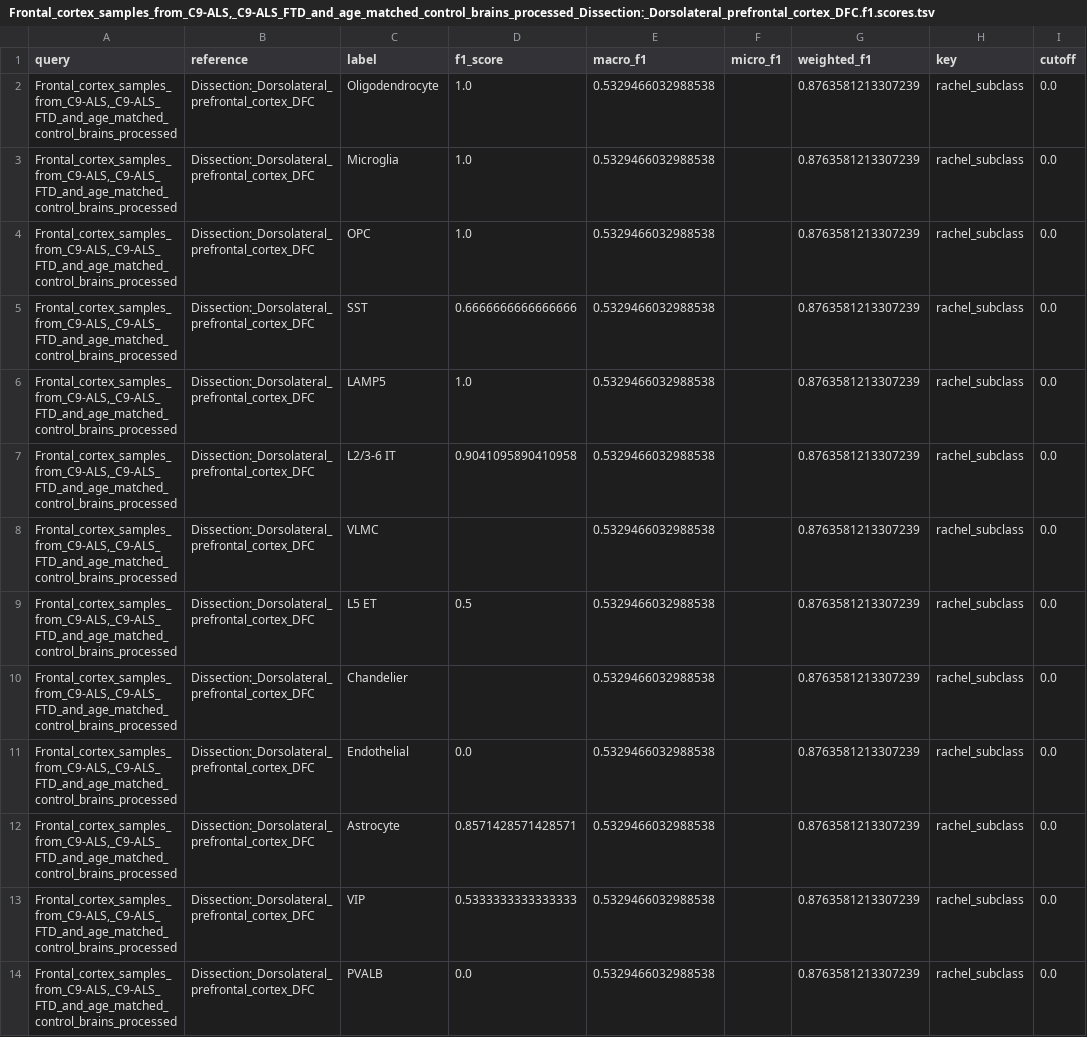
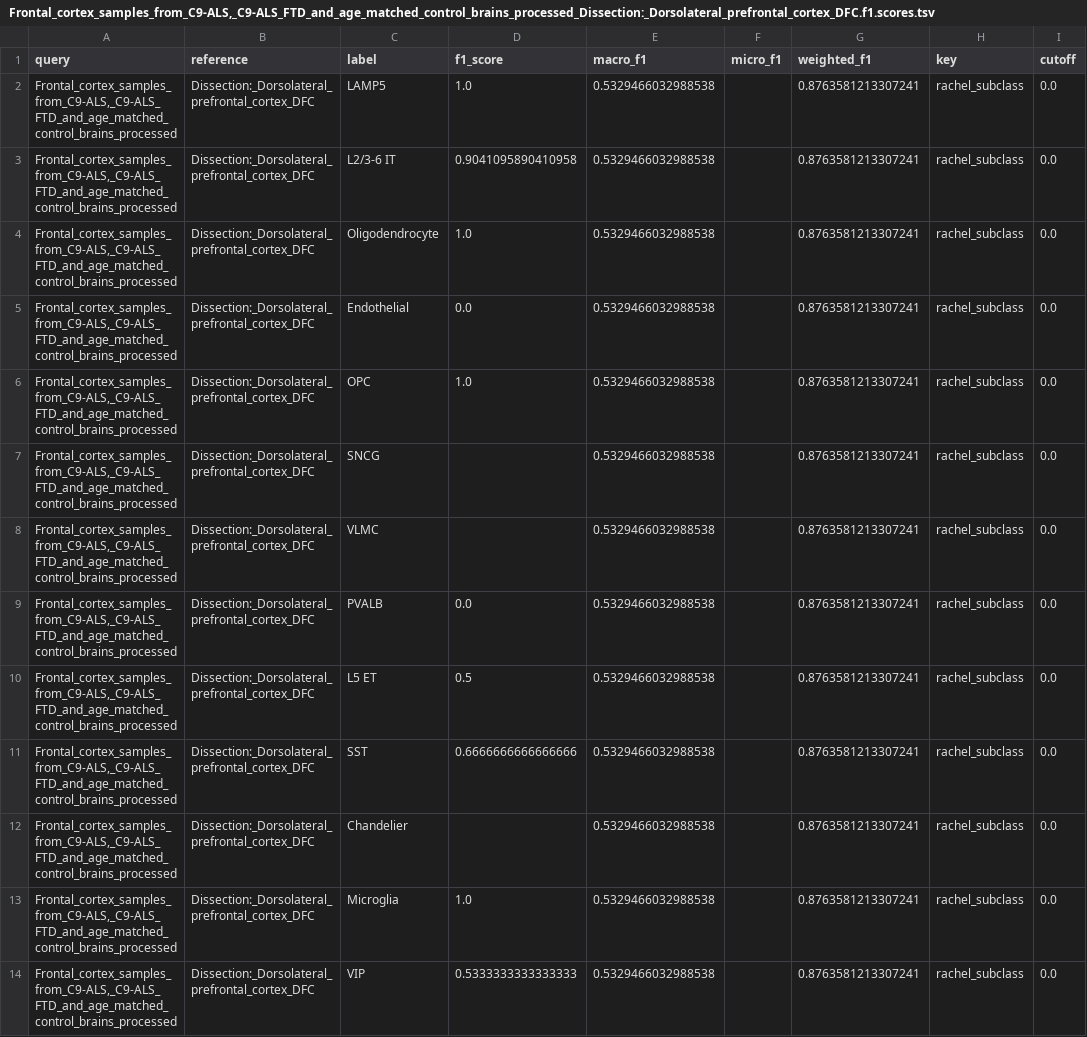
Before and after one commit to rachadele/biof501_proj, a TSV file: images/results/f1_results/Frontal_cortex_samples_from_C9-ALS,_C9-ALS_FTD_and_age_matched_control_brains_processed_Dissection:_Dorsolateral_prefrontal_cortex_DFC.f1.scores.tsv, drawn as a sheet; only a part is shown; the diff covers the shown part only.

```diff
--- a/images/results/f1_results/Frontal_cortex_samples_from_C9-ALS,_C9-ALS_FTD_and_age_matched_control_brains_processed_Dissection:_Dorsolateral_prefrontal_cortex_DFC.f1.scores.tsv
+++ b/images/results/f1_results/Frontal_cortex_samples_from_C9-ALS,_C9-ALS_FTD_and_age_matched_control_brains_processed_Dissection:_Dorsolateral_prefrontal_cortex_DFC.f1.scores.tsv
@@ -1,14 +1,14 @@
 query	reference	label	f1_score	macro_f1	micro_f1	weighted_f1	key	cutoff
-Frontal_cortex_samples_from_C9-ALS,_C9-ALS_FTD_and_age_matched_control_brains_processed	Dissection:_Dorsolateral_prefrontal_cortex_DFC	Oligodendrocyte	1.0	0.5329466032988538		0.8763581213307239	rachel_subclass	0.0
-Frontal_cortex_samples_from_C9-ALS,_C9-ALS_FTD_and_age_matched_control_brains_processed	Dissection:_Dorsolateral_prefrontal_cortex_DFC	Microglia	1.0	0.5329466032988538		0.8763581213307239	rachel_subclass	0.0
-Frontal_cortex_samples_from_C9-ALS,_C9-ALS_FTD_and_age_matched_control_brains_processed	Dissection:_Dorsolateral_prefrontal_cortex_DFC	OPC	1.0	0.5329466032988538		0.8763581213307239	rachel_subclass	0.0
-Frontal_cortex_samples_from_C9-ALS,_C9-ALS_FTD_and_age_matched_control_brains_processed	Dissection:_Dorsolateral_prefrontal_cortex_DFC	SST	0.6666666666666666	0.5329466032988538		0.8763581213307239	rachel_subclass	0.0
-Frontal_cortex_samples_from_C9-ALS,_C9-ALS_FTD_and_age_matched_control_brains_processed	Dissection:_Dorsolateral_prefrontal_cortex_DFC	LAMP5	1.0	0.5329466032988538		0.8763581213307239	rachel_subclass	0.0
-Frontal_cortex_samples_from_C9-ALS,_C9-ALS_FTD_and_age_matched_control_brains_processed	Dissection:_Dorsolateral_prefrontal_cortex_DFC	L2/3-6 IT	0.9041095890410958	0.5329466032988538		0.8763581213307239	rachel_subclass	0.0
-Frontal_cortex_samples_from_C9-ALS,_C9-ALS_FTD_and_age_matched_control_brains_processed	Dissection:_Dorsolateral_prefrontal_cortex_DFC	VLMC		0.5329466032988538		0.8763581213307239	rachel_subclass	0.0
-Frontal_cortex_samples_from_C9-ALS,_C9-ALS_FTD_and_age_matched_control_brains_processed	Dissection:_Dorsolateral_prefrontal_cortex_DFC	L5 ET	0.5	0.5329466032988538		0.8763581213307239	rachel_subclass	0.0
-Frontal_cortex_samples_from_C9-ALS,_C9-ALS_FTD_and_age_matched_control_brains_processed	Dissection:_Dorsolateral_prefrontal_cortex_DFC	Chandelier		0.5329466032988538		0.8763581213307239	rachel_subclass	0.0
-Frontal_cortex_samples_from_C9-ALS,_C9-ALS_FTD_and_age_matched_control_brains_processed	Dissection:_Dorsolateral_prefrontal_cortex_DFC	Endothelial	0.0	0.5329466032988538		0.8763581213307239	rachel_subclass	0.0
-Frontal_cortex_samples_from_C9-ALS,_C9-ALS_FTD_and_age_matched_control_brains_processed	Dissection:_Dorsolateral_prefrontal_cortex_DFC	Astrocyte	0.8571428571428571	0.5329466032988538		0.8763581213307239	rachel_subclass	0.0
-Frontal_cortex_samples_from_C9-ALS,_C9-ALS_FTD_and_age_matched_control_brains_processed	Dissection:_Dorsolateral_prefrontal_cortex_DFC	VIP	0.5333333333333333	0.5329466032988538		0.8763581213307239	rachel_subclass	0.0
-Frontal_cortex_samples_from_C9-ALS,_C9-ALS_FTD_and_age_matched_control_brains_processed	Dissection:_Dorsolateral_prefrontal_cortex_DFC	PVALB	0.0	0.5329466032988538		0.8763581213307239	rachel_subclass	0.0
+Frontal_cortex_samples_from_C9-ALS,_C9-ALS_FTD_and_age_matched_control_brains_processed	Dissection:_Dorsolateral_prefrontal_cortex_DFC	LAMP5	1.0	0.5329466032988538		0.8763581213307241	rachel_subclass	0.0
+Frontal_cortex_samples_from_C9-ALS,_C9-ALS_FTD_and_age_matched_control_brains_processed	Dissection:_Dorsolateral_prefrontal_cortex_DFC	L2/3-6 IT	0.9041095890410958	0.5329466032988538		0.8763581213307241	rachel_subclass	0.0
+Frontal_cortex_samples_from_C9-ALS,_C9-ALS_FTD_and_age_matched_control_brains_processed	Dissection:_Dorsolateral_prefrontal_cortex_DFC	Oligodendrocyte	1.0	0.5329466032988538		0.8763581213307241	rachel_subclass	0.0
+Frontal_cortex_samples_from_C9-ALS,_C9-ALS_FTD_and_age_matched_control_brains_processed	Dissection:_Dorsolateral_prefrontal_cortex_DFC	Endothelial	0.0	0.5329466032988538		0.8763581213307241	rachel_subclass	0.0
+Frontal_cortex_samples_from_C9-ALS,_C9-ALS_FTD_and_age_matched_control_brains_processed	Dissection:_Dorsolateral_prefrontal_cortex_DFC	OPC	1.0	0.5329466032988538		0.8763581213307241	rachel_subclass	0.0
+Frontal_cortex_samples_from_C9-ALS,_C9-ALS_FTD_and_age_matched_control_brains_processed	Dissection:_Dorsolateral_prefrontal_cortex_DFC	SNCG		0.5329466032988538		0.8763581213307241	rachel_subclass	0.0
+Frontal_cortex_samples_from_C9-ALS,_C9-ALS_FTD_and_age_matched_control_brains_processed	Dissection:_Dorsolateral_prefrontal_cortex_DFC	VLMC		0.5329466032988538		0.8763581213307241	rachel_subclass	0.0
+Frontal_cortex_samples_from_C9-ALS,_C9-ALS_FTD_and_age_matched_control_brains_processed	Dissection:_Dorsolateral_prefrontal_cortex_DFC	PVALB	0.0	0.5329466032988538		0.8763581213307241	rachel_subclass	0.0
+Frontal_cortex_samples_from_C9-ALS,_C9-ALS_FTD_and_age_matched_control_brains_processed	Dissection:_Dorsolateral_prefrontal_cortex_DFC	L5 ET	0.5	0.5329466032988538		0.8763581213307241	rachel_subclass	0.0
+Frontal_cortex_samples_from_C9-ALS,_C9-ALS_FTD_and_age_matched_control_brains_processed	Dissection:_Dorsolateral_prefrontal_cortex_DFC	SST	0.6666666666666666	0.5329466032988538		0.8763581213307241	rachel_subclass	0.0
+Frontal_cortex_samples_from_C9-ALS,_C9-ALS_FTD_and_age_matched_control_brains_processed	Dissection:_Dorsolateral_prefrontal_cortex_DFC	Chandelier		0.5329466032988538		0.8763581213307241	rachel_subclass	0.0
+Frontal_cortex_samples_from_C9-ALS,_C9-ALS_FTD_and_age_matched_control_brains_processed	Dissection:_Dorsolateral_prefrontal_cortex_DFC	Microglia	1.0	0.5329466032988538		0.8763581213307241	rachel_subclass	0.0
+Frontal_cortex_samples_from_C9-ALS,_C9-ALS_FTD_and_age_matched_control_brains_processed	Dissection:_Dorsolateral_prefrontal_cortex_DFC	VIP	0.5333333333333333	0.5329466032988538		0.8763581213307241	rachel_subclass	0.0
```
Also changed, not shown: 1 added row, 1 removed row, 5 moved rows and 3 edited cells elsewhere in this file, images/results/f1_results/Frontal_cortex_samples_from_C9-ALS,_C9-ALS_FTD_and_age_matched_control_brains_processed_Dissection:_Angular_gyrus_AnG.f1.scores.tsv, images/results/f1_results/Frontal_cortex_samples_from_C9-ALS,_C9-ALS_FTD_and_age_matched_control_brains_processed_Dissection:_Anterior_cingulate_cortex_ACC.f1.scores.tsv, 39 other files.
